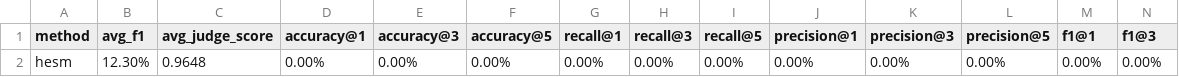
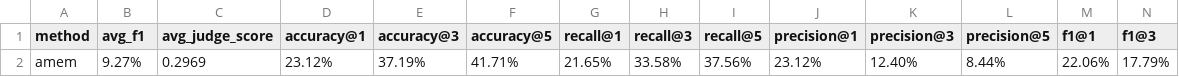
Before and after one commit to Dmydeloved/hesm, a CSV file: outputs/locomo/tables/main_results.csv, drawn as a sheet; only a part is shown; removed rows and columns are numbered as before the commit, all else as after; rows hold the shown columns only; the diff names each change by its address in the sheet, - before the commit and + after, or states it on an @@ line.

```diff
--- a/outputs/locomo/tables/main_results.csv
+++ b/outputs/locomo/tables/main_results.csv
-row 2: hesm | 12.30% | 0.9648 | 0.00% | 0.00% | 0.00% | 0.00% | 0.00% | 0.00% | 0.00% | 0.00% | 0.00% | 0.00% | 0.00%
+row 2: amem | 9.27% | 0.2969 | 23.12% | 37.19% | 41.71% | 21.65% | 33.58% | 37.56% | 23.12% | 12.40% | 8.44% | 22.06% | 17.79%
```
Also changed, not shown: 54 other files.
